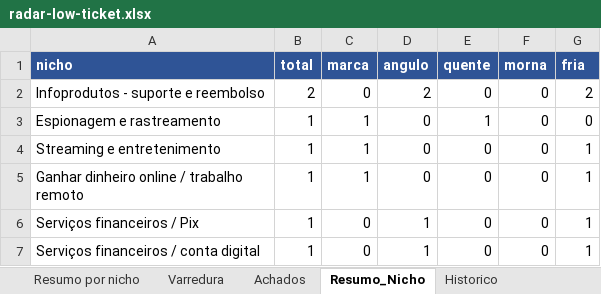
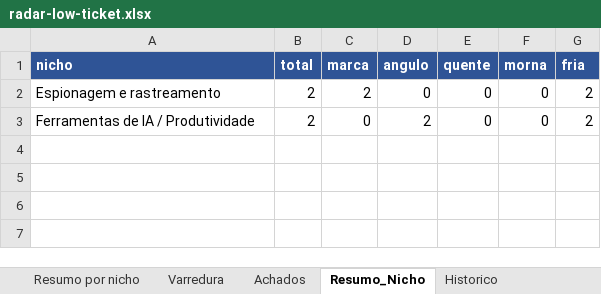
Before and after one commit to LucasRobs/lowticketswiki, an Excel workbook: Radar/radar-low-ticket.xlsx, sheet Resumo_Nicho, drawn as a sheet; values as stored, in another font and other column widths than the file's, no borders; removed rows and columns are numbered as before the commit, all else as after; the diff names each change by its address in the sheet, - before the commit and + after, or states it on an @@ line.

```diff
--- a/Radar/radar-low-ticket.xlsx (sheet Resumo_Nicho)
+++ b/Radar/radar-low-ticket.xlsx (sheet Resumo_Nicho)
+row 2: Espionagem e rastreamento | 2 | 2 | 0 | 0 | 0 | 2
-A3 (nicho): Infoprodutos - suporte e reembolso
+A3 (nicho): Ferramentas de IA / Produtividade
-row 3: Espionagem e rastreamento | 1 | 1 | 0 | 1 | 0 | 0
-row 4: Streaming e entretenimento | 1 | 1 | 0 | 0 | 0 | 1
-row 5: Ganhar dinheiro online / trabalho remoto | 1 | 1 | 0 | 0 | 0 | 1
-row 6: Serviços financeiros / Pix | 1 | 0 | 1 | 0 | 0 | 1
-row 7: Serviços financeiros / conta digital | 1 | 0 | 1 | 0 | 0 | 1
```
Also changed, not shown: sheet Achados, sheet Historico, 10 other files.
